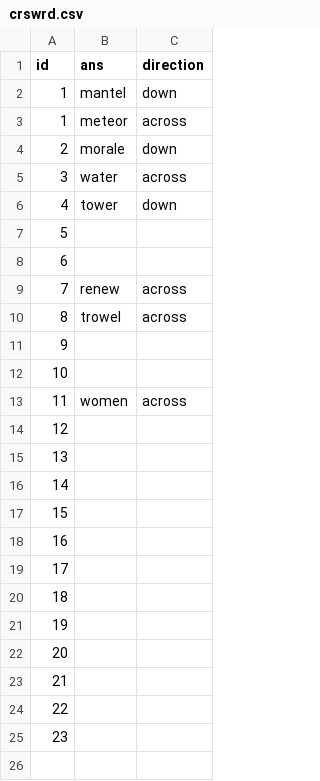
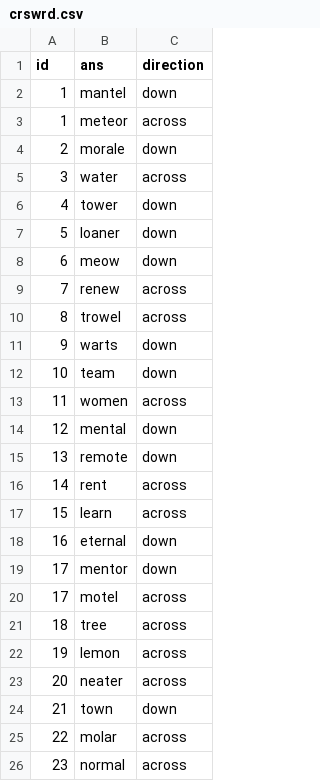
Before and after one commit to sanya-mahajan/crswrd, a CSV file: scripts/crswrd.csv, drawn as a sheet.

```diff
--- a/scripts/crswrd.csv
+++ b/scripts/crswrd.csv
@@ -6,20 +6,21 @@ id,ans,direction
 4,tower,down
-5,,
-6,,
+5,loaner,down
+6,meow,down
 7,renew,across
 8,trowel,across
-9,,
-10,,
+9,warts,down
+10,team,down
 11,women,across
-12,,
-13,,
-14,,
-15,,
-16,,
-17,,
-18,,
-19,,
-20,,
-21,,
-22,,
-23,,
+12,mental,down
+13,remote,down
+14,rent,across
+15,learn,across
+16,eternal,down
+17,mentor,down
+17,motel,across
+18,tree,across
+19,lemon,across
+20,neater,across
+21,town,down
+22,molar,across
+23,normal,across
```
Also changed, not shown: 3 other files.
